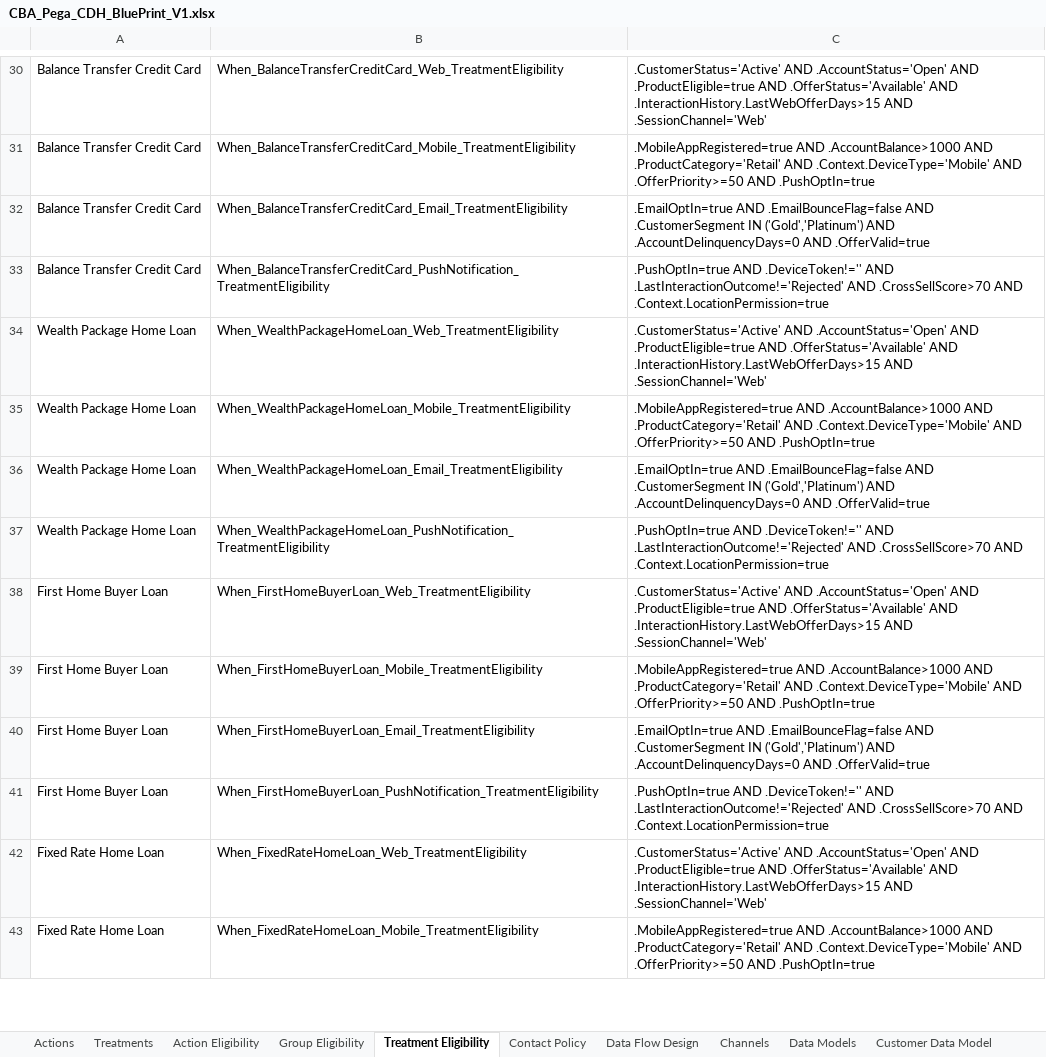
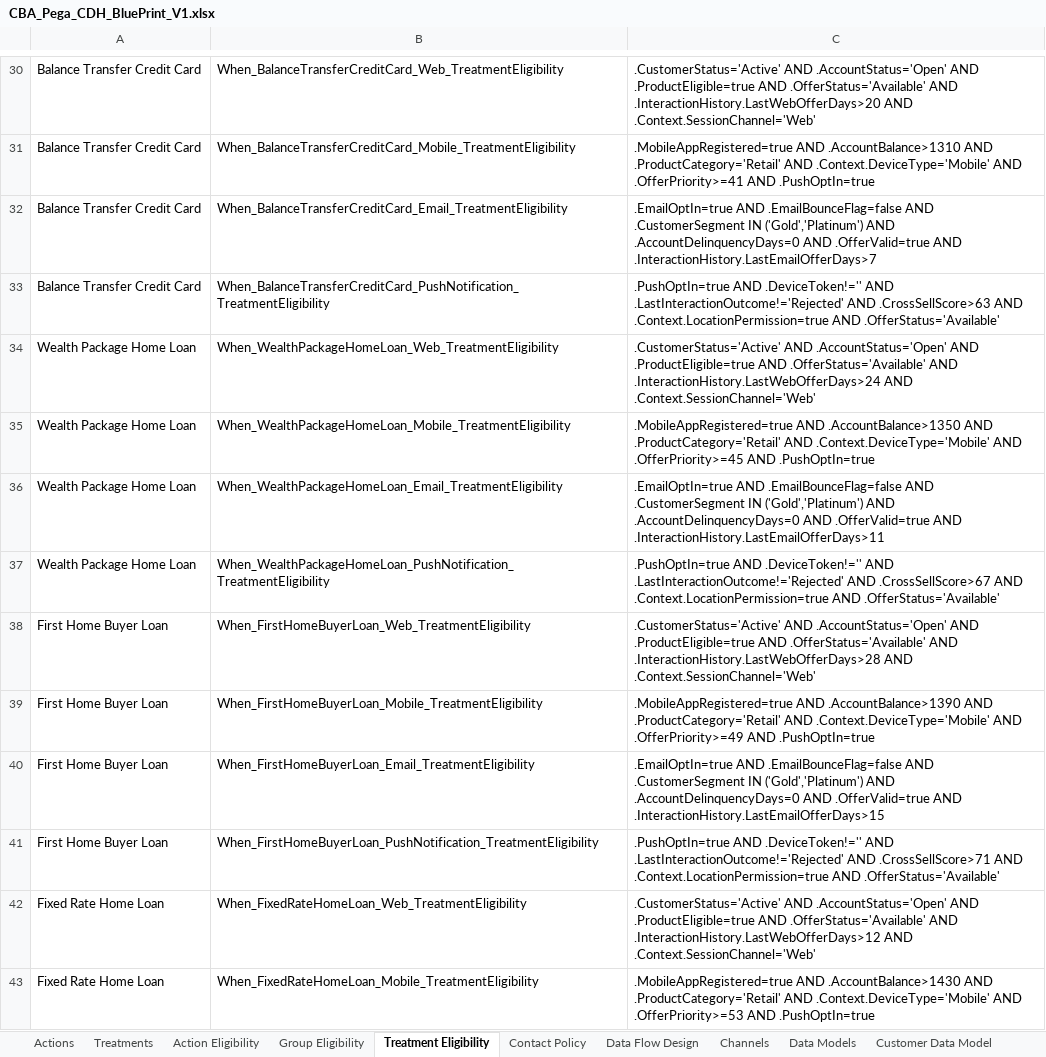
Before and after one commit to nbadcdhai/CDH, an Excel workbook: CBA_Pega_CDH_BluePrint_V1.xlsx, sheet Treatment Eligibility, drawn as a sheet; only a part is shown, gaps mark what is left out; values as stored, in another font and other column widths than the file's, no borders; the diff covers the shown part only; the diff names each change by its address in the sheet, - before the commit and + after, or states it on an @@ line.

```diff
--- a/CBA_Pega_CDH_BluePrint_V1.xlsx (sheet Treatment Eligibility)
+++ b/CBA_Pega_CDH_BluePrint_V1.xlsx (sheet Treatment Eligibility)
-C30: ….OfferStatus='Available' AND .InteractionHistory.LastWebOfferDays>15 AND .SessionChannel='Web'
+C30: ….OfferStatus='Available' AND .InteractionHistory.LastWebOfferDays>20 AND .Context.SessionChannel='Web'
-C31: .MobileAppRegistered=true AND .AccountBalance>1000 AND .ProductCategory='Retail' AND .Context.DeviceType='Mobile' AND .OfferPriority>=50 AND .PushOptIn=true
+C31: .MobileAppRegistered=true AND .AccountBalance>1310 AND .ProductCategory='Retail' AND .Context.DeviceType='Mobile' AND .OfferPriority>=41 AND .PushOptIn=true
-C32: …AND .OfferValid=true
+C32: …AND .OfferValid=true AND .InteractionHistory.LastEmailOfferDays>7
-C33: ….LastInteractionOutcome!='Rejected' AND .CrossSellScore>70 AND .Context.LocationPermission=true
+C33: ….LastInteractionOutcome!='Rejected' AND .CrossSellScore>63 AND .Context.LocationPermission=true AND .OfferStatus='Available'
-C34: ….OfferStatus='Available' AND .InteractionHistory.LastWebOfferDays>15 AND .SessionChannel='Web'
+C34: ….OfferStatus='Available' AND .InteractionHistory.LastWebOfferDays>24 AND .Context.SessionChannel='Web'
-C35: .MobileAppRegistered=true AND .AccountBalance>1000 AND .ProductCategory='Retail' AND .Context.DeviceType='Mobile' AND .OfferPriority>=50 AND .PushOptIn=true
+C35: .MobileAppRegistered=true AND .AccountBalance>1350 AND .ProductCategory='Retail' AND .Context.DeviceType='Mobile' AND .OfferPriority>=45 AND .PushOptIn=true
-C36: …AND .OfferValid=true
+C36: …AND .OfferValid=true AND .InteractionHistory.LastEmailOfferDays>11
-C37: ….LastInteractionOutcome!='Rejected' AND .CrossSellScore>70 AND .Context.LocationPermission=true
+C37: ….LastInteractionOutcome!='Rejected' AND .CrossSellScore>67 AND .Context.LocationPermission=true AND .OfferStatus='Available'
-C38: ….OfferStatus='Available' AND .InteractionHistory.LastWebOfferDays>15 AND .SessionChannel='Web'
+C38: ….OfferStatus='Available' AND .InteractionHistory.LastWebOfferDays>28 AND .Context.SessionChannel='Web'
-C39: .MobileAppRegistered=true AND .AccountBalance>1000 AND .ProductCategory='Retail' AND .Context.DeviceType='Mobile' AND .OfferPriority>=50 AND .PushOptIn=true
+C39: .MobileAppRegistered=true AND .AccountBalance>1390 AND .ProductCategory='Retail' AND .Context.DeviceType='Mobile' AND .OfferPriority>=49 AND .PushOptIn=true
-C40: …AND .OfferValid=true
+C40: …AND .OfferValid=true AND .InteractionHistory.LastEmailOfferDays>15
-C41: ….LastInteractionOutcome!='Rejected' AND .CrossSellScore>70 AND .Context.LocationPermission=true
+C41: ….LastInteractionOutcome!='Rejected' AND .CrossSellScore>71 AND .Context.LocationPermission=true AND .OfferStatus='Available'
-C42: ….OfferStatus='Available' AND .InteractionHistory.LastWebOfferDays>15 AND .SessionChannel='Web'
+C42: ….OfferStatus='Available' AND .InteractionHistory.LastWebOfferDays>12 AND .Context.SessionChannel='Web'
-C43: .MobileAppRegistered=true AND .AccountBalance>1000 AND .ProductCategory='Retail' AND .Context.DeviceType='Mobile' AND .OfferPriority>=50 AND .PushOptIn=true
+C43: .MobileAppRegistered=true AND .AccountBalance>1430 AND .ProductCategory='Retail' AND .Context.DeviceType='Mobile' AND .OfferPriority>=53 AND .PushOptIn=true
```
Also changed, not shown: 186 edited cells elsewhere in this sheet.
